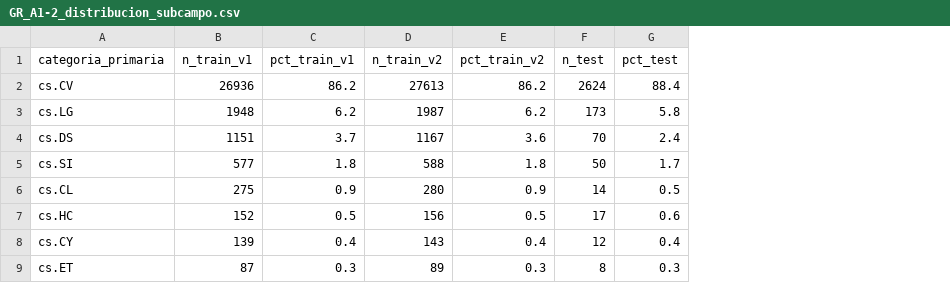
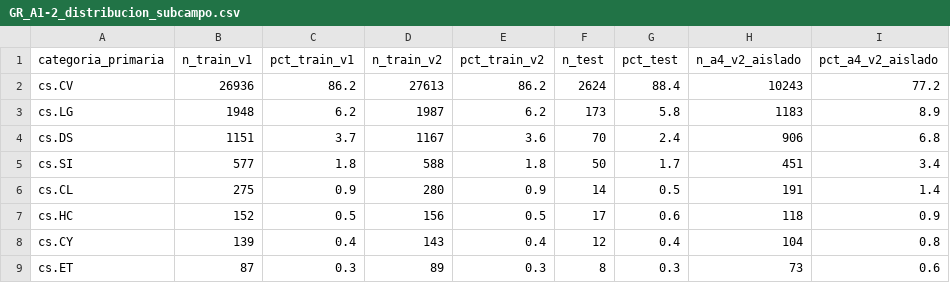
Before and after one commit to germarodr/Proyecto_Grado_MAIA, a CSV file: Informes/Informe Final/Insumos/GR_A1-2_distribucion_subcampo.csv, drawn as a sheet; the diff names each change by its address in the sheet, - before the commit and + after, or states it on an @@ line.

```diff
--- a/Informes/Informe Final/Insumos/GR_A1-2_distribucion_subcampo.csv
+++ b/Informes/Informe Final/Insumos/GR_A1-2_distribucion_subcampo.csv
+column H (n_a4_v2_aislado), rows 2-9: 10243 | 1183 | 906 | 451 | 191 | 118 | 104 | 73
+column I (pct_a4_v2_aislado), rows 2-9: 77.2 | 8.9 | 6.8 | 3.4 | 1.4 | 0.9 | 0.8 | 0.6
```
Also changed, not shown: 4 other files.
